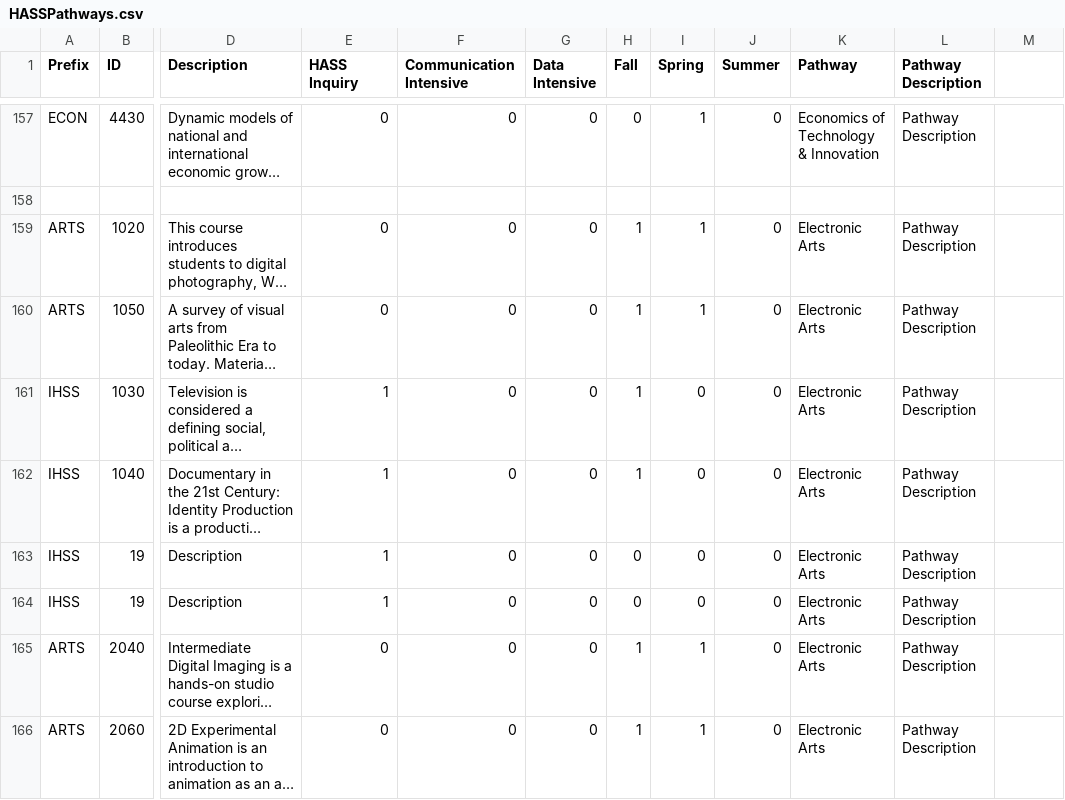
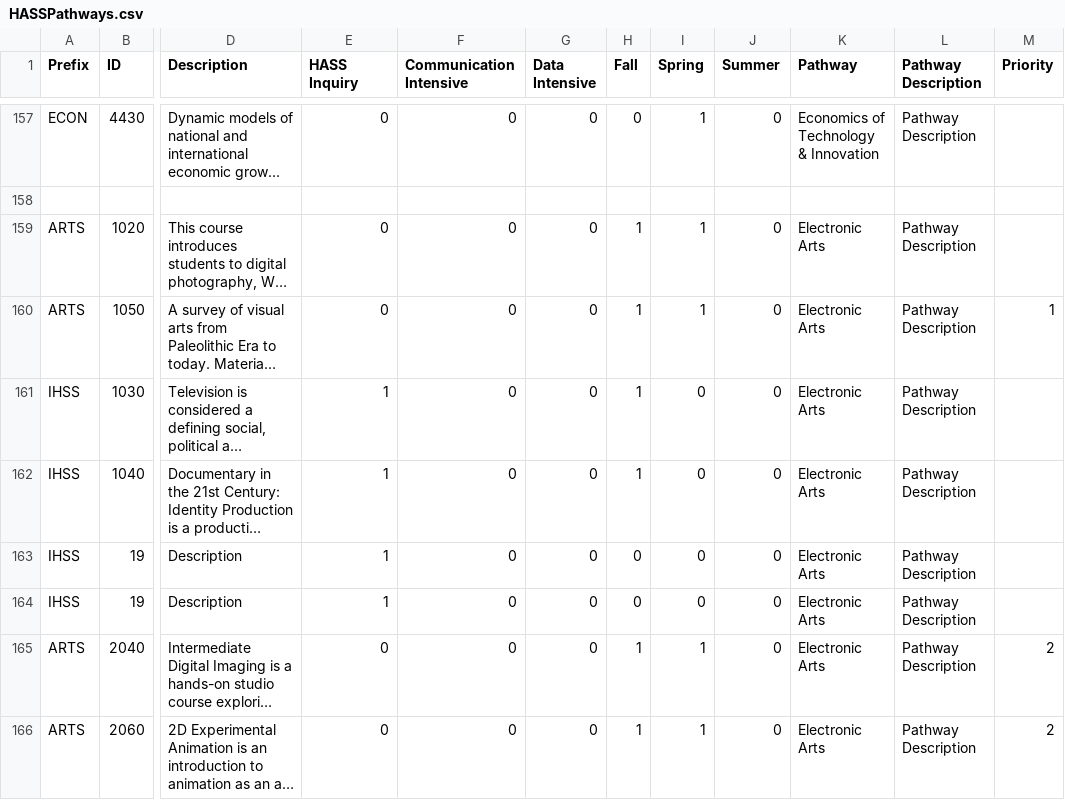
Before and after one commit to nishi7409/HASSPathways, a CSV file: new backend/mysite/HASSPathways.csv, drawn as a sheet; only a part is shown, gaps mark what is left out; long unchanged cells end in …; the diff covers the shown part only; the diff names each change by its address in the sheet, - before the commit and + after, or states it on an @@ line.

Commit message:
Add priorities for courses to pathways
As titled, need to edit spreadsheet - testing data suggests that the current implementation is correct

```diff
--- a/new backend/mysite/HASSPathways.csv
+++ b/new backend/mysite/HASSPathways.csv
-M1: (empty)
+M1: Priority
-M160 (Priority): (empty)
+M160 (Priority): 1
-M165:M166 (Priority): (empty)
+M165:M166 (Priority): 2
```
Also changed, not shown: 17 edited cells elsewhere in this file, 2 other files.
